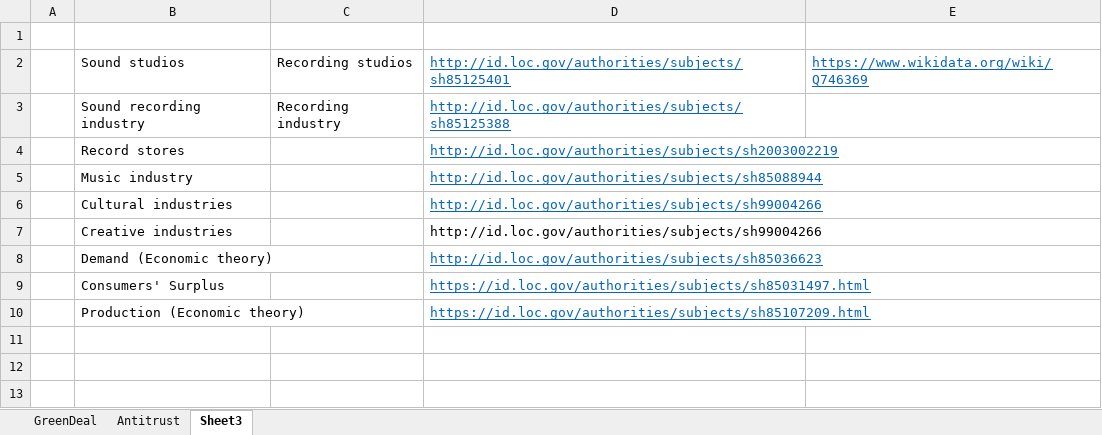
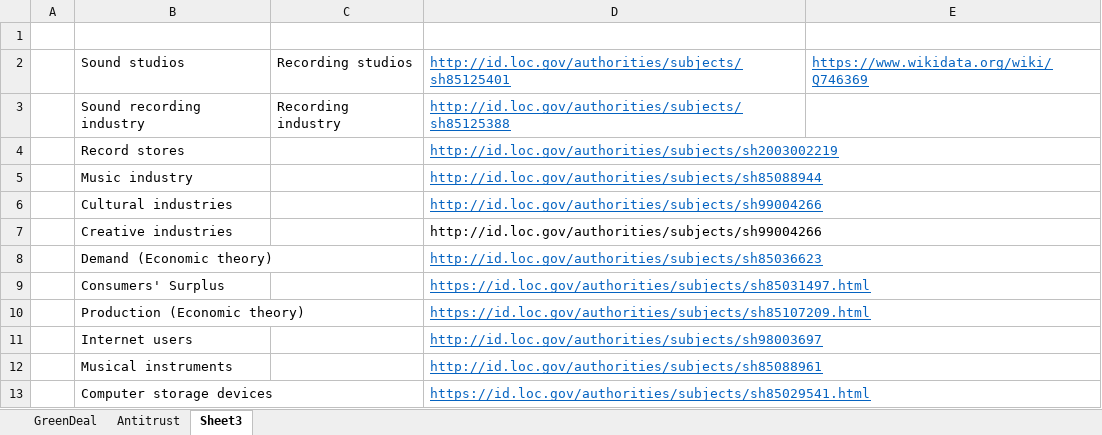
Before and after one commit to dataobservatory-eu/dataobservatory_old, an Excel workbook: data-raw/Subjects.xlsx, sheet Sheet3, drawn as a sheet; values as stored, in another font and other column widths than the file's, no borders; the diff names each change by its address in the sheet, - before the commit and + after, or states it on an @@ line.

Commit message:
Subject headings

```diff
--- a/data-raw/Subjects.xlsx (sheet Sheet3)
+++ b/data-raw/Subjects.xlsx (sheet Sheet3)
+row 11:  | Internet users |  | http://id.loc.gov/authorities/subjects/sh98003697
+row 12:  | Musical instruments |  | http://id.loc.gov/authorities/subjects/sh85088961
+row 13:  | Computer storage devices |  | https://id.loc.gov/authorities/subjects/sh85029541.html
```
Also changed, not shown: 2 other files.
